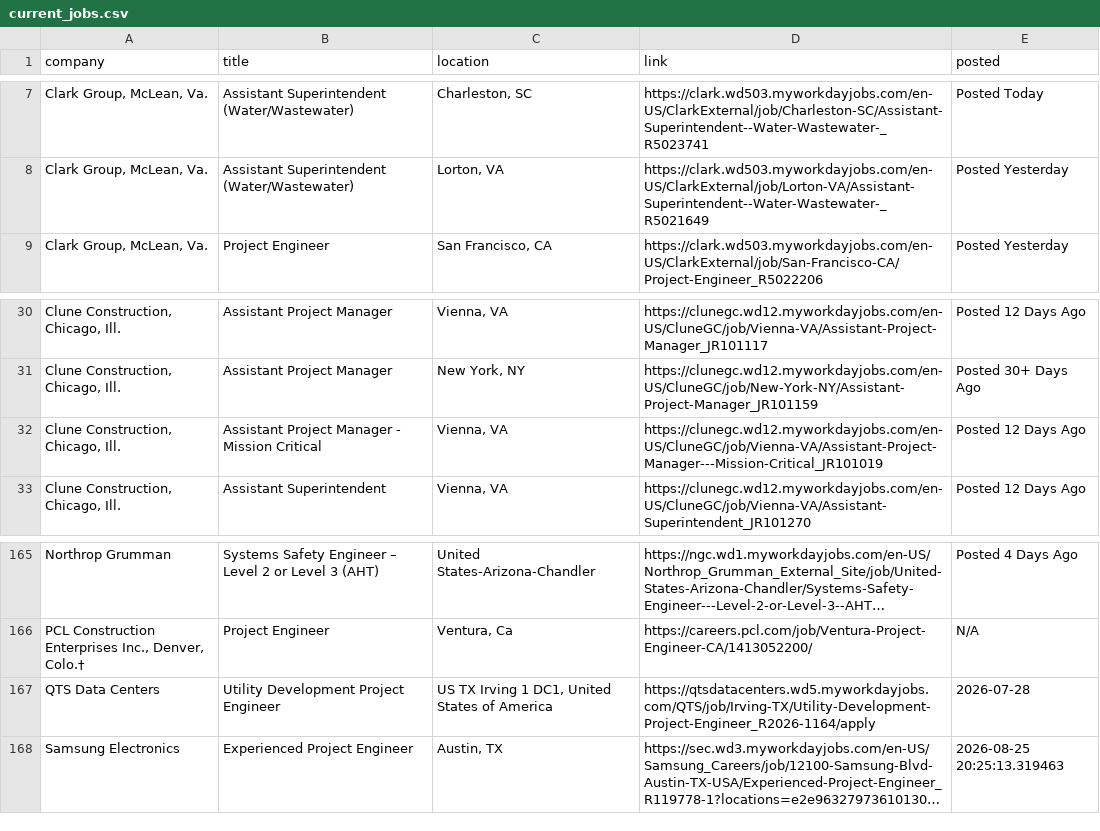
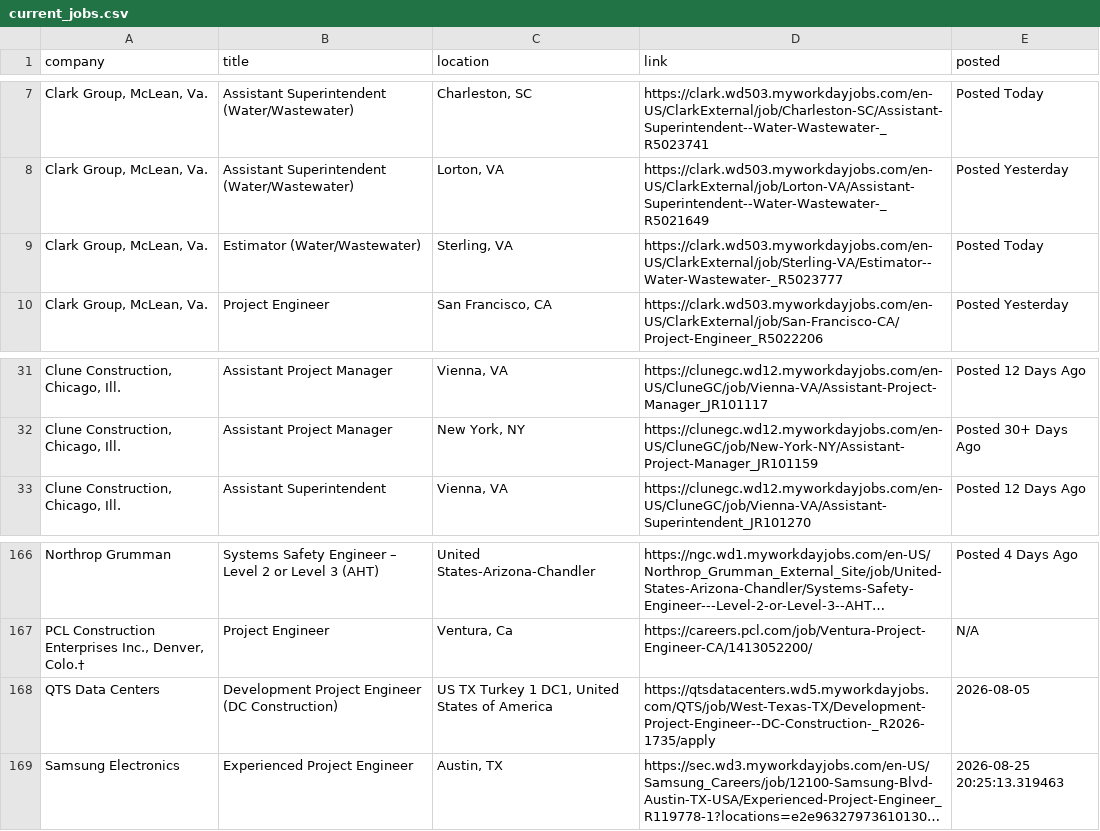
Before and after one commit to harsha271199/jp, a CSV file: current_jobs.csv, drawn as a sheet; only a part is shown, gaps mark what is left out; long unchanged cells end in …; removed rows and columns are numbered as before the commit, all else as after; the diff covers the shown part only; the diff names each change by its address in the sheet, - before the commit and + after, or states it on an @@ line.

```diff
--- a/current_jobs.csv
+++ b/current_jobs.csv
+row 9: Clark Group, McLean, Va. | Estimator (Water/Wastewater) | Sterling, VA | https://clark.wd503.myworkdayjobs.com/en-US/ClarkExternal/job/Sterling-VA/Estimator--Water-Wastewater-_R5023777 | Posted Today
-row 32: Clune Construction, Chicago, Ill. | Assistant Project Manager - Mission Critical | Vienna, VA | https://clunegc.wd12.myworkdayjobs.com/en-US/CluneGC/job/Vienna-VA/Assistant-Project-Manager---Mission-Critical_JR101019 | Posted 12 Days Ago
-B168 (title): Utility Development Project Engineer
+B168 (title): Development Project Engineer (DC Construction)
-C168 (location): US TX Irving 1 DC1, United States of America
+C168 (location): US TX Turkey 1 DC1, United States of America
-D168 (link): https://qtsdatacenters.wd5.myworkdayjobs.com/QTS/job/Irving-TX/Utility-Development-Project-Engineer_R2026-1164/apply
+D168 (link): https://qtsdatacenters.wd5.myworkdayjobs.com/QTS/job/West-Texas-TX/Development-Project-Engineer--DC-Construction-_R2026-1735/apply
-E168 (posted): 2026-07-28
+E168 (posted): 2026-08-05
```
Also changed, not shown: 1 added row and 22 moved rows elsewhere in this file, seen_links.csv, source_health.csv, 2 other files.
